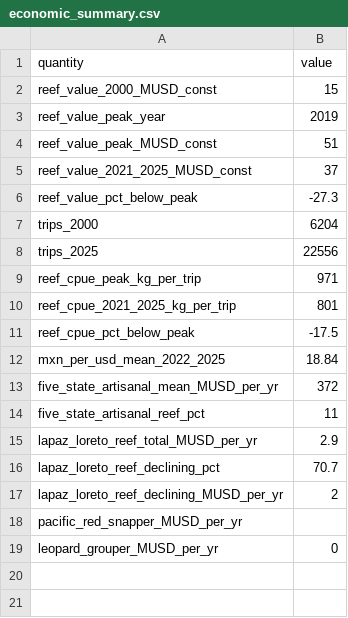
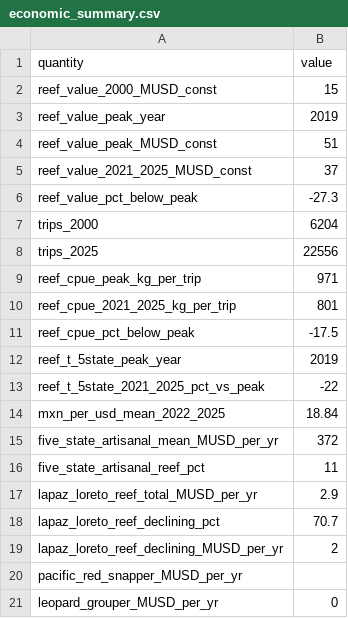
Before and after one commit to Fabbiologia/goc-reef-hyperstability, a CSV file: analysis/data/economic_summary.csv, drawn as a sheet; the diff names each change by its address in the sheet, - before the commit and + after, or states it on an @@ line.

```diff
--- a/analysis/data/economic_summary.csv
+++ b/analysis/data/economic_summary.csv
+row 12: reef_t_5state_peak_year | 2019
+row 13: reef_t_5state_2021_2025_pct_vs_peak | -22
```
Also changed, not shown: analysis/data/decoupling_summary.csv, analysis/figures/in_text_statistics.csv, 25 other files.
